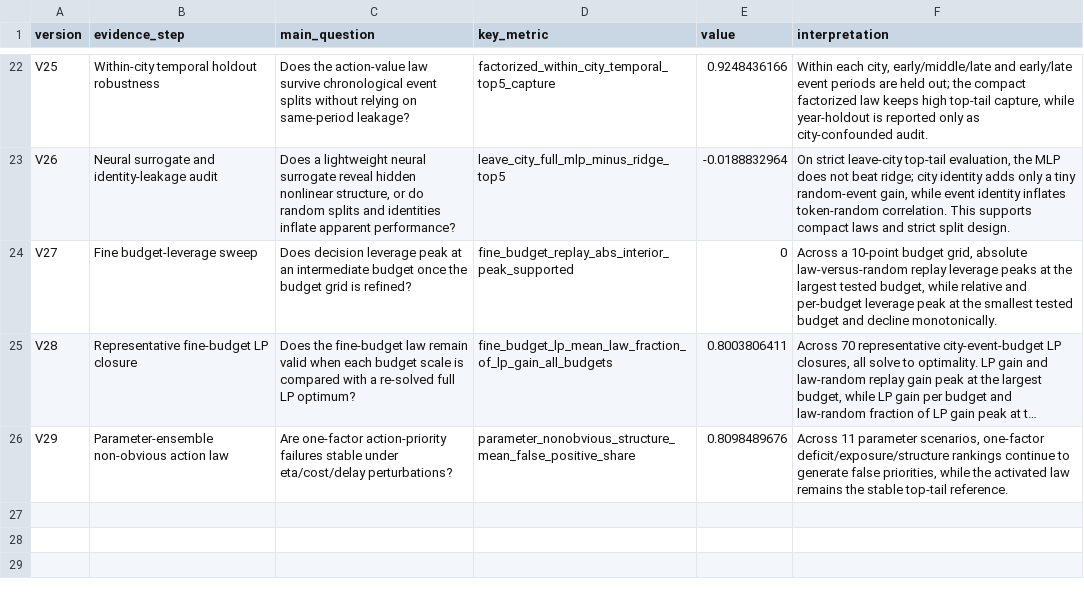
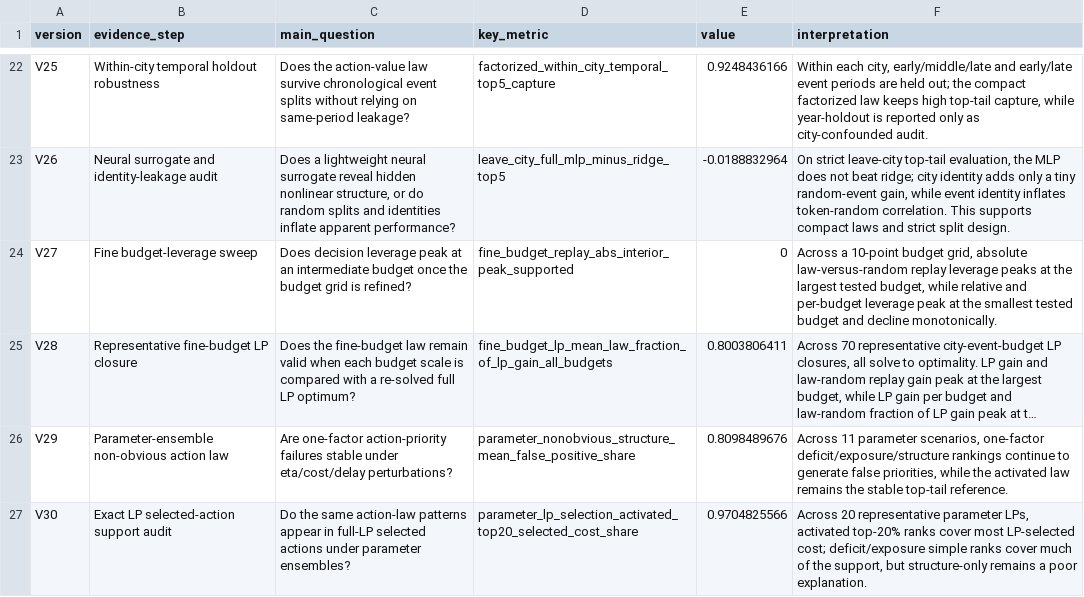
Before and after one commit to SuperOtterJory/Recoverable_Urban_Resilience, a CSV file: results/law_synthesis/tables/law_evidence_ladder.csv, drawn as a sheet; only a part is shown, gaps mark what is left out; long unchanged cells end in …; the diff names each change by its address in the sheet, - before the commit and + after, or states it on an @@ line.

Commit message:
Audit parameter LP selected-action laws

```diff
--- a/results/law_synthesis/tables/law_evidence_ladder.csv
+++ b/results/law_synthesis/tables/law_evidence_ladder.csv
+row 27: V30 | Exact LP selected-action support audit | Do the same action-law patterns appear in full-LP selected actions under parameter ensembles? | parameter_lp_selection_activated_top20_selected_cost_share | 0.9704825566 | Across 20 representative parameter LPs, activated top-20% ranks cover most LP-selected cost; deficit/exposure simple ranks cover much of the support, but structure-only remains a poor explanation.
```
Also changed, not shown: results/law_synthesis/tables/law_limitations_and_next_steps.csv, 14 other files.
